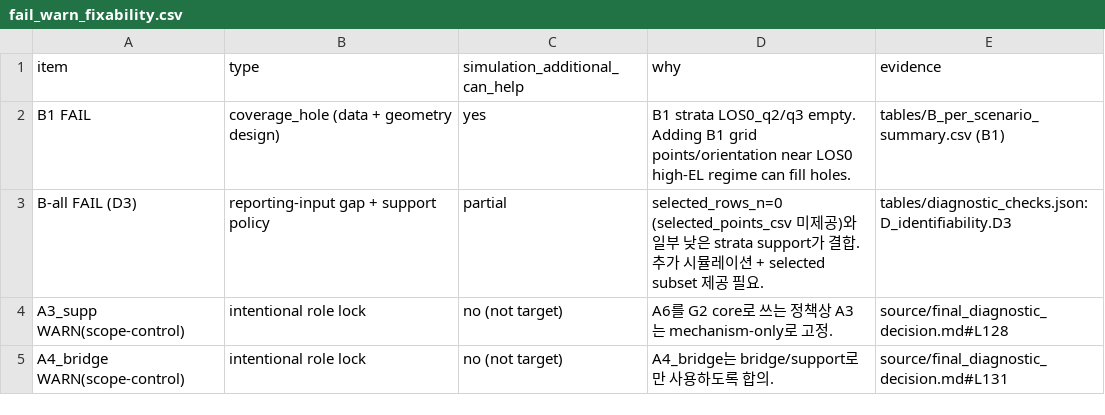
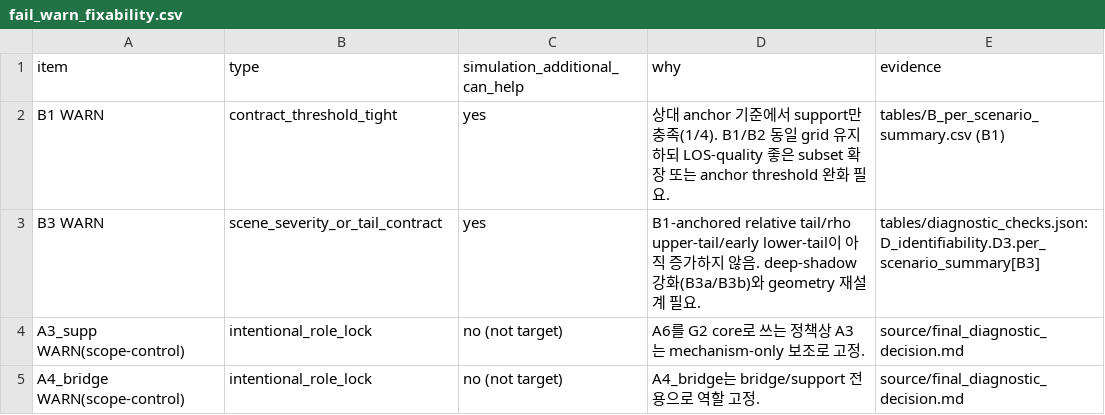
Before and after one commit to myoungsunk/codex_modelling, a CSV file: analysis_report/proof_bundle/proof_bundle_unified_20260309/tables/fail_warn_fixability.csv, drawn as a sheet.

```diff
--- a/analysis_report/proof_bundle/proof_bundle_unified_20260309/tables/fail_warn_fixability.csv
+++ b/analysis_report/proof_bundle/proof_bundle_unified_20260309/tables/fail_warn_fixability.csv
@@ -1,5 +1,5 @@
 item,type,simulation_additional_can_help,why,evidence
-B1 FAIL,coverage_hole (data + geometry design),yes,B1 strata LOS0_q2/q3 empty. Adding B1 grid points/orientation near LOS0 high-EL regime can fill holes.,tables/B_per_scenario_summary.csv (B1)
-B-all FAIL (D3),reporting-input gap + support policy,partial,selected_rows_n=0 (selected_points_csv 미제공)와 일부 낮은 strata support가 결합. 추가 시뮬레이션 + selected subset 제공 필요.,tables/diagnostic_checks.json:D_identifiability.D3
-A3_supp WARN(scope-control),intentional role lock,no (not target),A6를 G2 core로 쓰는 정책상 A3는 mechanism-only로 고정.,source/final_diagnostic_decision.md#L128
-A4_bridge WARN(scope-control),intentional role lock,no (not target),A4_bridge는 bridge/support로만 사용하도록 합의.,source/final_diagnostic_decision.md#L131
+B1 WARN,contract_threshold_tight,yes,상대 anchor 기준에서 support만 충족(1/4). B1/B2 동일 grid 유지하되 LOS-quality 좋은 subset 확장 또는 anchor threshold 완화 필요.,tables/B_per_scenario_summary.csv (B1)
+B3 WARN,scene_severity_or_tail_contract,yes,B1-anchored relative tail/rho upper-tail/early lower-tail이 아직 증가하지 않음. deep-shadow 강화(B3a/B3b)와 geometry 재설계 필요.,tables/diagnostic_checks.json:D_identifiability.D3.per_scenario_summary[B3]
+A3_supp WARN(scope-control),intentional_role_lock,no (not target),A6를 G2 core로 쓰는 정책상 A3는 mechanism-only 보조로 고정.,source/final_diagnostic_decision.md
+A4_bridge WARN(scope-control),intentional_role_lock,no (not target),A4_bridge는 bridge/support 전용으로 역할 고정.,source/final_diagnostic_decision.md
```
Also changed, not shown: analysis_report/proof_bundle/proof_bundle_unified_20260309/tables/B_per_scenario_summary.csv, analysis_report/proof_bundle/proof_bundle_unified_20260309/tables/intermediate_proposition_status.csv, 19 other files.
